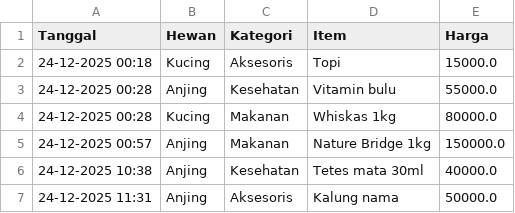
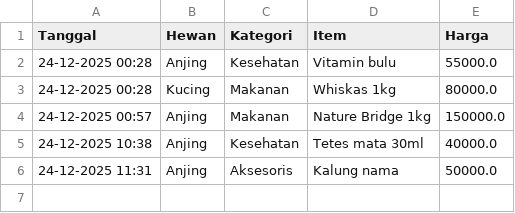
Before and after one commit to abVshel/PetShopV1, a CSV file: petshop_data.csv, drawn as a sheet.

Commit message:
update message "input n edit" & update csv

```diff
--- a/petshop_data.csv
+++ b/petshop_data.csv
@@ -1,3 +1,2 @@
 Tanggal,Hewan,Kategori,Item,Harga
-24-12-2025 00:18,Kucing,Aksesoris,Topi,15000.0
 24-12-2025 00:28,Anjing,Kesehatan,Vitamin bulu,55000.0
```
